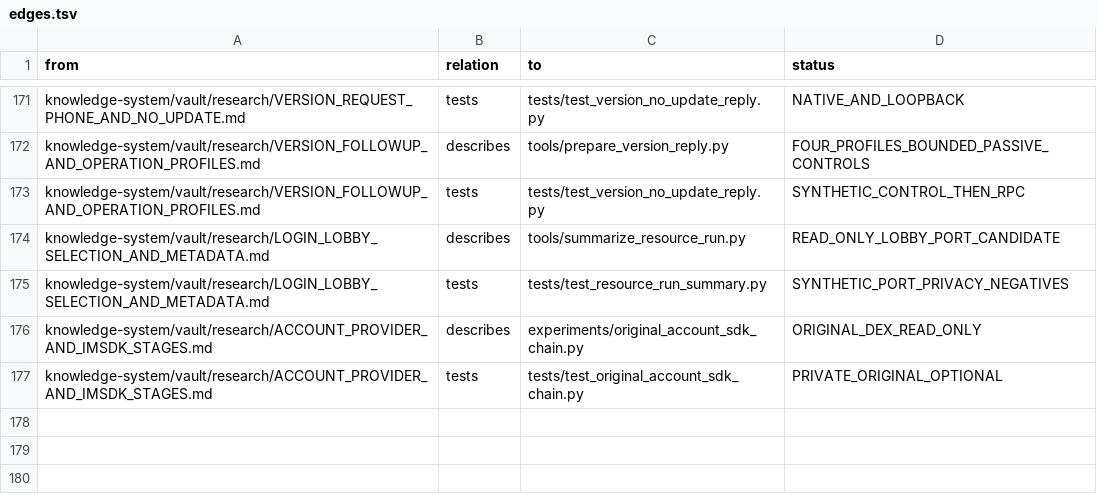
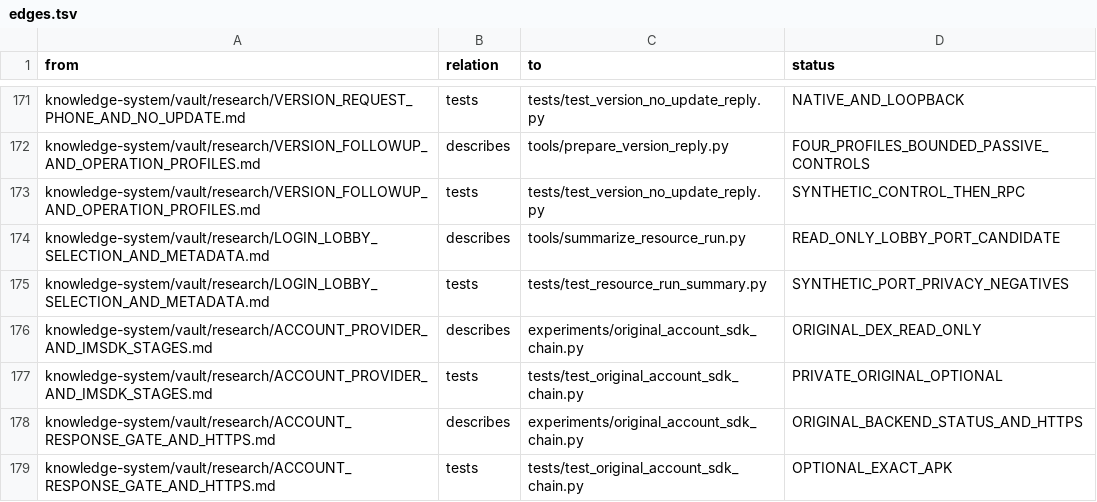
Before and after one commit to despairarc000/temp, a TSV file: cf2018/knowledge-system/graphify/edges.tsv, drawn as a sheet; only a part is shown, gaps mark what is left out; the diff names each change by its address in the sheet, - before the commit and + after, or states it on an @@ line.

Commit message:
Verify backend account status gate and default HTTPS configuration

```diff
--- a/cf2018/knowledge-system/graphify/edges.tsv
+++ b/cf2018/knowledge-system/graphify/edges.tsv
+row 178: knowledge-system/vault/research/ACCOUNT_RESPONSE_GATE_AND_HTTPS.md | describes | experiments/original_account_sdk_chain.py | ORIGINAL_BACKEND_STATUS_AND_HTTPS
+row 179: knowledge-system/vault/research/ACCOUNT_RESPONSE_GATE_AND_HTTPS.md | tests | tests/test_original_account_sdk_chain.py | OPTIONAL_EXACT_APK
```
Also changed, not shown: cf2018v2/graphify/edges.tsv, 14 other files.
